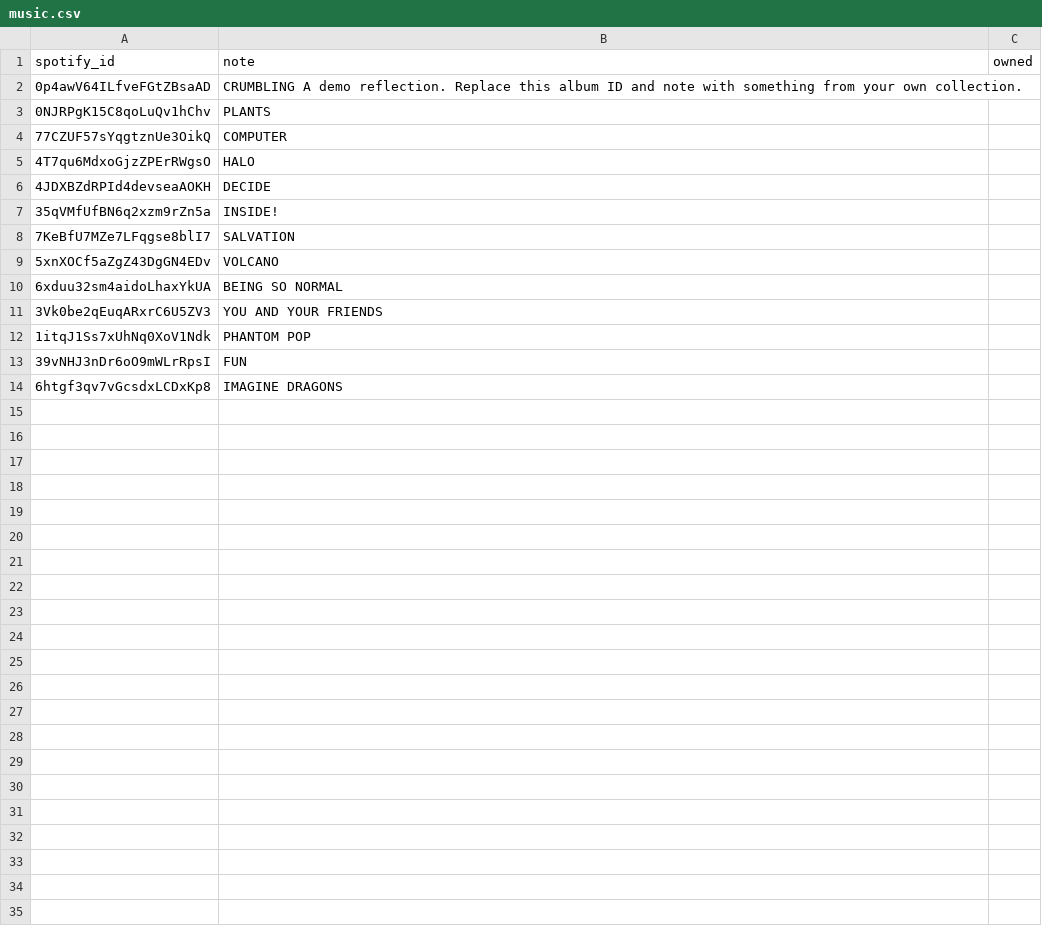
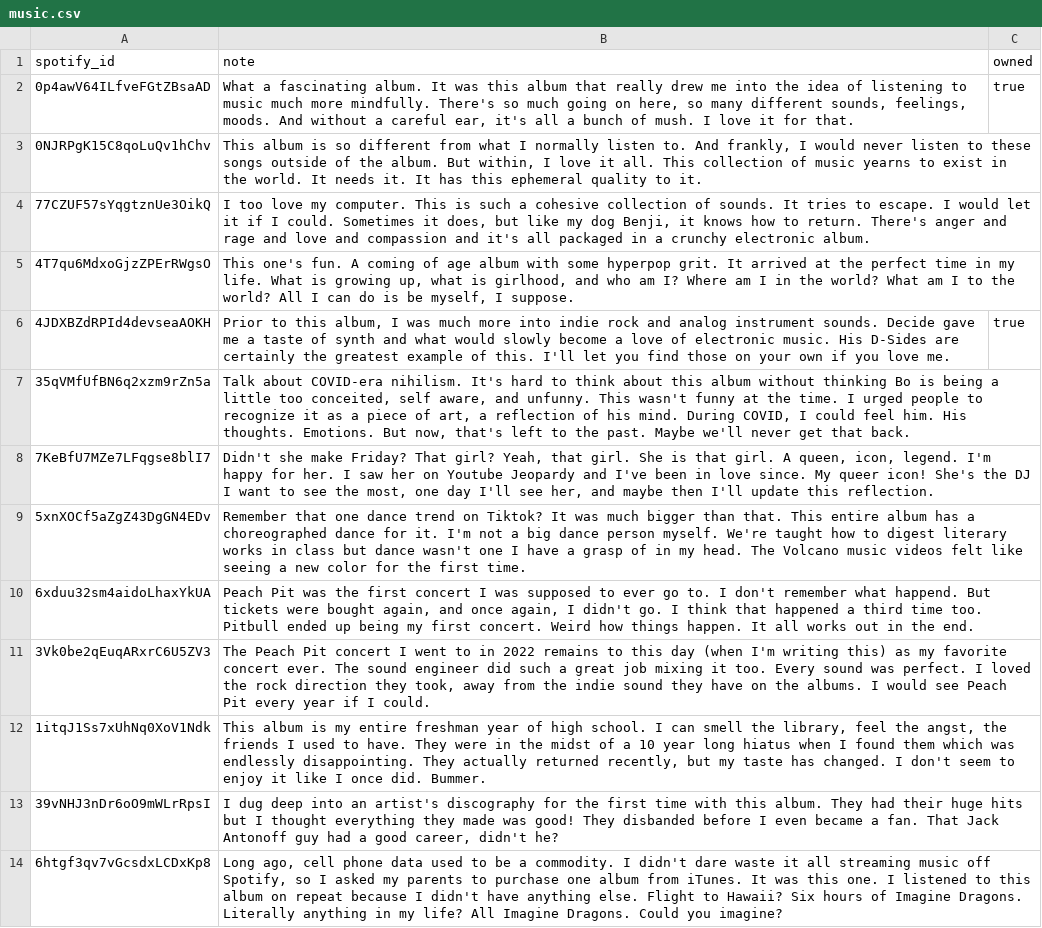
Before and after one commit to ch-lum/ch-lum.github.io, a CSV file: content/music.csv, drawn as a sheet; the diff names each change by its address in the sheet, - before the commit and + after, or states it on an @@ line.

Commit message:
Music blurbs

```diff
--- a/content/music.csv
+++ b/content/music.csv
-B2 (note): CRUMBLING A demo reflection. Replace this album ID and note with something from your own collection.
+B2 (note): What a fascinating album. It was this album that really drew me into the idea of listening to music much more mindfully. There's so much going on here, so many different sounds, feelings, moods. And without a careful ear, it's all a bunch of mush. I love it for that.
-C2 (owned): (empty)
+C2 (owned): true
-B3 (note): PLANTS
+B3 (note): This album is so different from what I normally listen to. And frankly, I would never listen to these songs outside of the album. But within, I love it all. This collection of music yearns to exist in the world. It needs it. It has this ephemeral quality to it.
-B4 (note): COMPUTER
+B4 (note): I too love my computer. This is such a cohesive collection of sounds. It tries to escape. I would let it if I could. Sometimes it does, but like my dog Benji, it knows how to return. There's anger and rage and love and compassion and it's all packaged in a crunchy electronic album.
-B5 (note): HALO
+B5 (note): This one's fun. A coming of age album with some hyperpop grit. It arrived at the perfect time in my life. What is growing up, what is girlhood, and who am I? Where am I in the world? What am I to the world? All I can do is be myself, I suppose.
-B6 (note): DECIDE
+B6 (note): Prior to this album, I was much more into indie rock and analog instrument sounds. Decide gave me a taste of synth and what would slowly become a love of electronic music. His D-Sides are certainly the greatest example of this. I'll let you find those on your own if you love me.
-C6 (owned): (empty)
+C6 (owned): true
-B7 (note): INSIDE!
+B7 (note): Talk about COVID-era nihilism. It's hard to think about this album without thinking Bo is being a little too conceited, self aware, and unfunny. This wasn't funny at the time. I urged people to recognize it as a piece of art, a reflection of his mind. During COVID, I could feel him. His thoughts. Emotions. But now, that's left to the past. Maybe we'll never get that back.
-B8 (note): SALVATION
+B8 (note): Didn't she make Friday? That girl? Yeah, that girl. She is that girl. A queen, icon, legend. I'm happy for her. I saw her on Youtube Jeopardy and I've been in love since. My queer icon! She's the DJ I want to see the most, one day I'll see her, and maybe then I'll update this reflection.
-B9 (note): VOLCANO
+B9 (note): Remember that one dance trend on Tiktok? It was much bigger than that. This entire album has a choreographed dance for it. I'm not a big dance person myself. We're taught how to digest literary works in class but dance wasn't one I have a grasp of in my head. The Volcano music videos felt like seeing a new color for the first time.
-B10 (note): BEING SO NORMAL
+B10 (note): Peach Pit was the first concert I was supposed to ever go to. I don't remember what happend. But tickets were bought again, and once again, I didn't go. I think that happened a third time too. Pitbull ended up being my first concert. Weird how things happen. It all works out in the end.
-B11 (note): YOU AND YOUR FRIENDS
+B11 (note): The Peach Pit concert I went to in 2022 remains to this day (when I'm writing this) as my favorite concert ever. The sound engineer did such a great job mixing it too. Every sound was perfect. I loved the rock direction they took, away from the indie sound they have on the albums. I would see Peach Pit every year if I could.
-B12 (note): PHANTOM POP
+B12 (note): This album is my entire freshman year of high school. I can smell the library, feel the angst, the friends I used to have. They were in the midst of a 10 year long hiatus when I found them which was endlessly disappointing. They actually returned recently, but my taste has changed. I don't seem to enjoy it like I once did. Bummer.
-B13 (note): FUN
+B13 (note): I dug deep into an artist's discography for the first time with this album. They had their huge hits but I thought everything they made was good! They disbanded before I even became a fan. That Jack Antonoff guy had a good career, didn't he?
-B14 (note): IMAGINE DRAGONS
+B14 (note): Long ago, cell phone data used to be a commodity. I didn't dare waste it all streaming music off Spotify, so I asked my parents to purchase one album from iTunes. It was this one. I listened to this album on repeat because I didn't have anything else. Flight to Hawaii? Six hours of Imagine Dragons. Literally anything in my life? All Imagine Dragons. Could you imagine?
```
Also changed, not shown: 2 other files.
